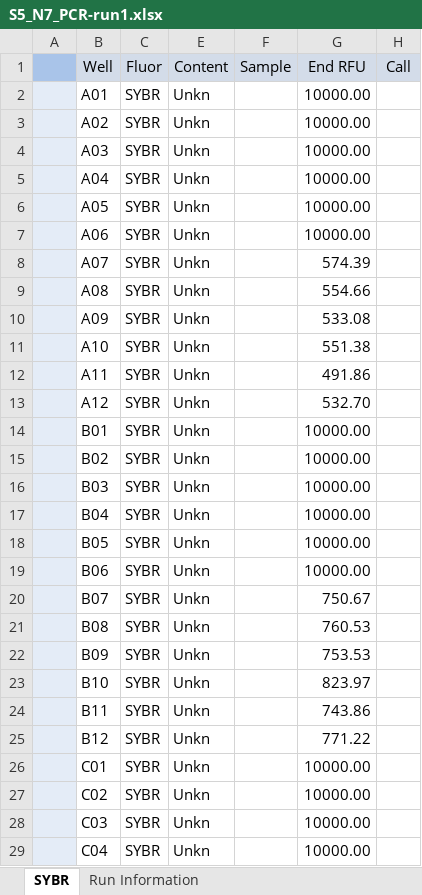
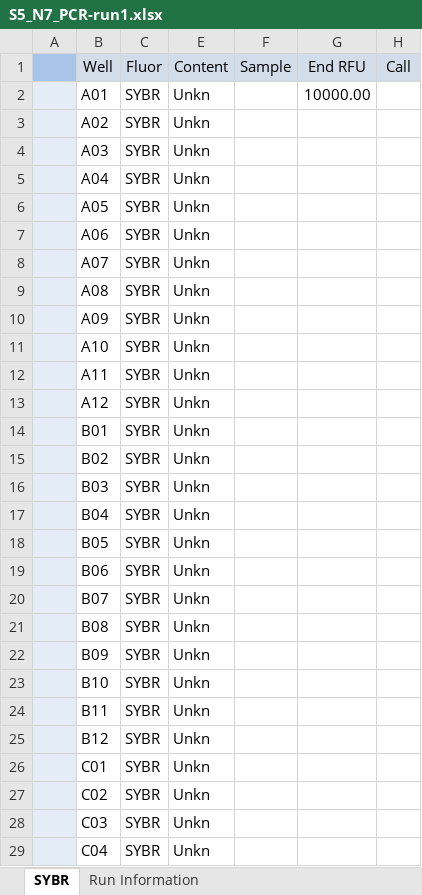
Before and after one commit to leylabmpi/RTecanFluentShiny, an Excel workbook: Endpoint_rename/data/S5_N7_PCR-run1.xlsx, sheet SYBR, drawn as a sheet; only a part is shown; values as stored, in another font and other column widths than the file's, no borders; the diff covers the shown part only; the diff names each change by its address in the sheet, - before the commit and + after, or states it on an @@ line.

Commit message:
updated data; trying multi-file input

```diff
--- a/Endpoint_rename/data/S5_N7_PCR-run1.xlsx (sheet SYBR)
+++ b/Endpoint_rename/data/S5_N7_PCR-run1.xlsx (sheet SYBR)
-G3:G7 (End RFU): 10000.00
+G3:G7 (End RFU): (empty)
-G8 (End RFU): 574.39
+G8 (End RFU): (empty)
-G9 (End RFU): 554.66
+G9 (End RFU): (empty)
-G10 (End RFU): 533.08
+G10 (End RFU): (empty)
-G11 (End RFU): 551.38
+G11 (End RFU): (empty)
-G12 (End RFU): 491.86
+G12 (End RFU): (empty)
-G13 (End RFU): 532.70
+G13 (End RFU): (empty)
-G14:G19 (End RFU): 10000.00
+G14:G19 (End RFU): (empty)
-G20 (End RFU): 750.67
+G20 (End RFU): (empty)
-G21 (End RFU): 760.53
+G21 (End RFU): (empty)
-G22 (End RFU): 753.53
+G22 (End RFU): (empty)
-G23 (End RFU): 823.97
+G23 (End RFU): (empty)
-G24 (End RFU): 743.86
+G24 (End RFU): (empty)
-G25 (End RFU): 771.22
+G25 (End RFU): (empty)
-G26:G29 (End RFU): 10000.00
+G26:G29 (End RFU): (empty)
```
Also changed, not shown: 46 edited cells elsewhere in this sheet, 3 other files.
